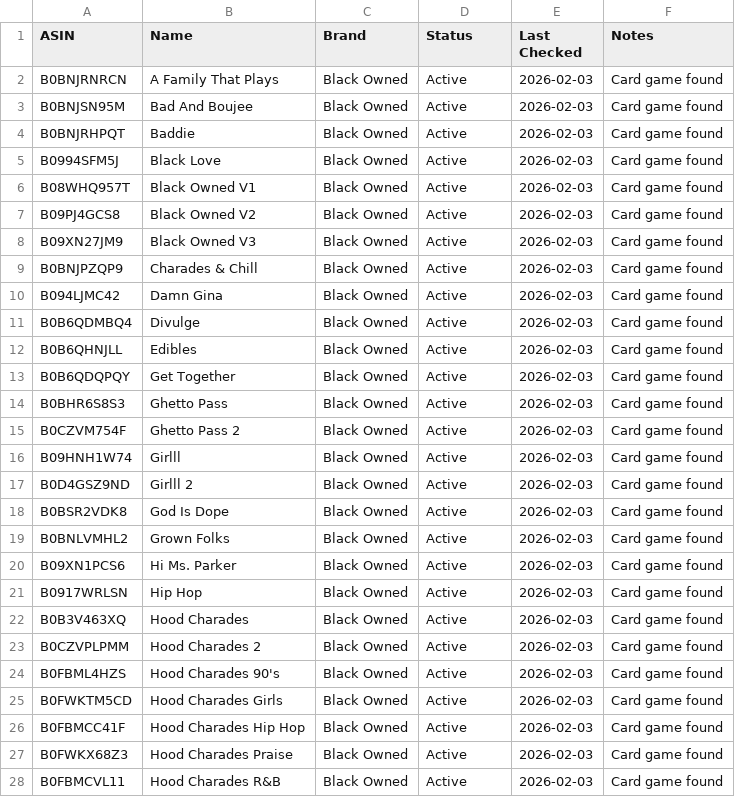
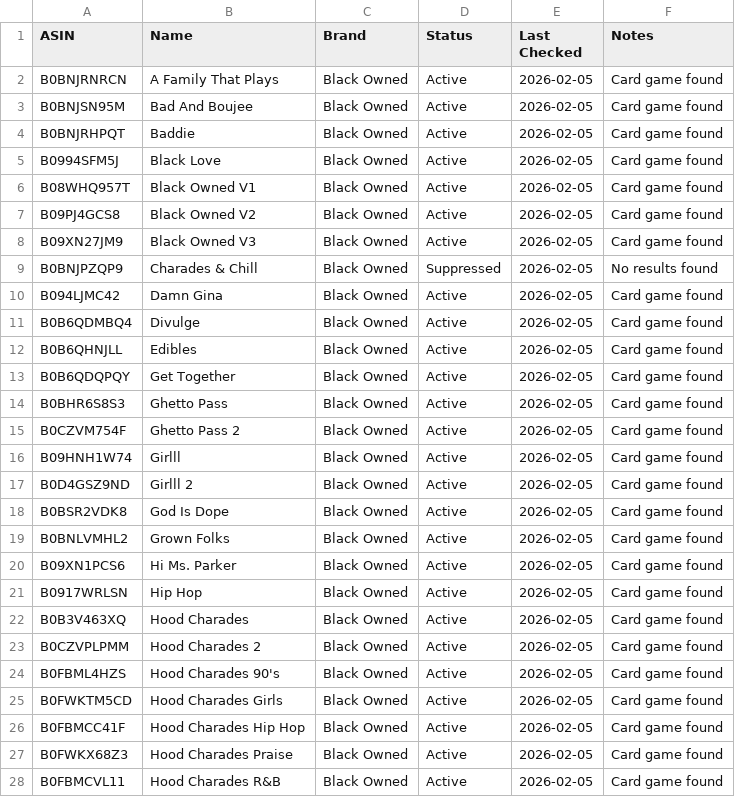
Before and after one commit to ellisbotx/ellisv2-workspace, a CSV file: data/suppression_tracker.csv, drawn as a sheet; only a part is shown; the diff covers the shown part only.

```diff
--- a/data/suppression_tracker.csv
+++ b/data/suppression_tracker.csv
@@ -1,28 +1,28 @@
 ASIN,Name,Brand,Status,Last Checked,Notes
-B0BNJRNRCN,A Family That Plays,Black Owned,Active,2026-02-03,Card game found
-B0BNJSN95M,Bad And Boujee,Black Owned,Active,2026-02-03,Card game found
-B0BNJRHPQT,Baddie,Black Owned,Active,2026-02-03,Card game found
-B0994SFM5J,Black Love,Black Owned,Active,2026-02-03,Card game found
-B08WHQ957T,Black Owned V1,Black Owned,Active,2026-02-03,Card game found
-B09PJ4GCS8,Black Owned V2,Black Owned,Active,2026-02-03,Card game found
-B09XN27JM9,Black Owned V3,Black Owned,Active,2026-02-03,Card game found
-B0BNJPZQP9,Charades & Chill,Black Owned,Active,2026-02-03,Card game found
-B094LJMC42,Damn Gina,Black Owned,Active,2026-02-03,Card game found
-B0B6QDMBQ4,Divulge,Black Owned,Active,2026-02-03,Card game found
-B0B6QHNJLL,Edibles,Black Owned,Active,2026-02-03,Card game found
-B0B6QDQPQY,Get Together,Black Owned,Active,2026-02-03,Card game found
-B0BHR6S8S3,Ghetto Pass,Black Owned,Active,2026-02-03,Card game found
-B0CZVM754F,Ghetto Pass 2,Black Owned,Active,2026-02-03,Card game found
-B09HNH1W74,Girlll,Black Owned,Active,2026-02-03,Card game found
-B0D4GSZ9ND,Girlll 2,Black Owned,Active,2026-02-03,Card game found
-B0BSR2VDK8,God Is Dope,Black Owned,Active,2026-02-03,Card game found
-B0BNLVMHL2,Grown Folks,Black Owned,Active,2026-02-03,Card game found
-B09XN1PCS6,Hi Ms. Parker,Black Owned,Active,2026-02-03,Card game found
-B0917WRLSN,Hip Hop,Black Owned,Active,2026-02-03,Card game found
-B0B3V463XQ,Hood Charades,Black Owned,Active,2026-02-03,Card game found
-B0CZVPLPMM,Hood Charades 2,Black Owned,Active,2026-02-03,Card game found
-B0FBML4HZS,Hood Charades 90's,Black Owned,Active,2026-02-03,Card game found
-B0FWKTM5CD,Hood Charades Girls,Black Owned,Active,2026-02-03,Card game found
-B0FBMCC41F,Hood Charades Hip Hop,Black Owned,Active,2026-02-03,Card game found
-B0FWKX68Z3,Hood Charades Praise,Black Owned,Active,2026-02-03,Card game found
-B0FBMCVL11,Hood Charades R&B,Black Owned,Active,2026-02-03,Card game found
+B0BNJRNRCN,A Family That Plays,Black Owned,Active,2026-02-05,Card game found
+B0BNJSN95M,Bad And Boujee,Black Owned,Active,2026-02-05,Card game found
+B0BNJRHPQT,Baddie,Black Owned,Active,2026-02-05,Card game found
+B0994SFM5J,Black Love,Black Owned,Active,2026-02-05,Card game found
+B08WHQ957T,Black Owned V1,Black Owned,Active,2026-02-05,Card game found
+B09PJ4GCS8,Black Owned V2,Black Owned,Active,2026-02-05,Card game found
+B09XN27JM9,Black Owned V3,Black Owned,Active,2026-02-05,Card game found
+B0BNJPZQP9,Charades & Chill,Black Owned,Suppressed,2026-02-05,No results found
+B094LJMC42,Damn Gina,Black Owned,Active,2026-02-05,Card game found
+B0B6QDMBQ4,Divulge,Black Owned,Active,2026-02-05,Card game found
+B0B6QHNJLL,Edibles,Black Owned,Active,2026-02-05,Card game found
+B0B6QDQPQY,Get Together,Black Owned,Active,2026-02-05,Card game found
+B0BHR6S8S3,Ghetto Pass,Black Owned,Active,2026-02-05,Card game found
+B0CZVM754F,Ghetto Pass 2,Black Owned,Active,2026-02-05,Card game found
+B09HNH1W74,Girlll,Black Owned,Active,2026-02-05,Card game found
+B0D4GSZ9ND,Girlll 2,Black Owned,Active,2026-02-05,Card game found
+B0BSR2VDK8,God Is Dope,Black Owned,Active,2026-02-05,Card game found
+B0BNLVMHL2,Grown Folks,Black Owned,Active,2026-02-05,Card game found
+B09XN1PCS6,Hi Ms. Parker,Black Owned,Active,2026-02-05,Card game found
+B0917WRLSN,Hip Hop,Black Owned,Active,2026-02-05,Card game found
+B0B3V463XQ,Hood Charades,Black Owned,Active,2026-02-05,Card game found
+B0CZVPLPMM,Hood Charades 2,Black Owned,Active,2026-02-05,Card game found
+B0FBML4HZS,Hood Charades 90's,Black Owned,Active,2026-02-05,Card game found
+B0FWKTM5CD,Hood Charades Girls,Black Owned,Active,2026-02-05,Card game found
+B0FBMCC41F,Hood Charades Hip Hop,Black Owned,Active,2026-02-05,Card game found
+B0FWKX68Z3,Hood Charades Praise,Black Owned,Active,2026-02-05,Card game found
+B0FBMCVL11,Hood Charades R&B,Black Owned,Active,2026-02-05,Card game found
```
Also changed, not shown: 145 edited cells elsewhere in this file, 19 other files.
